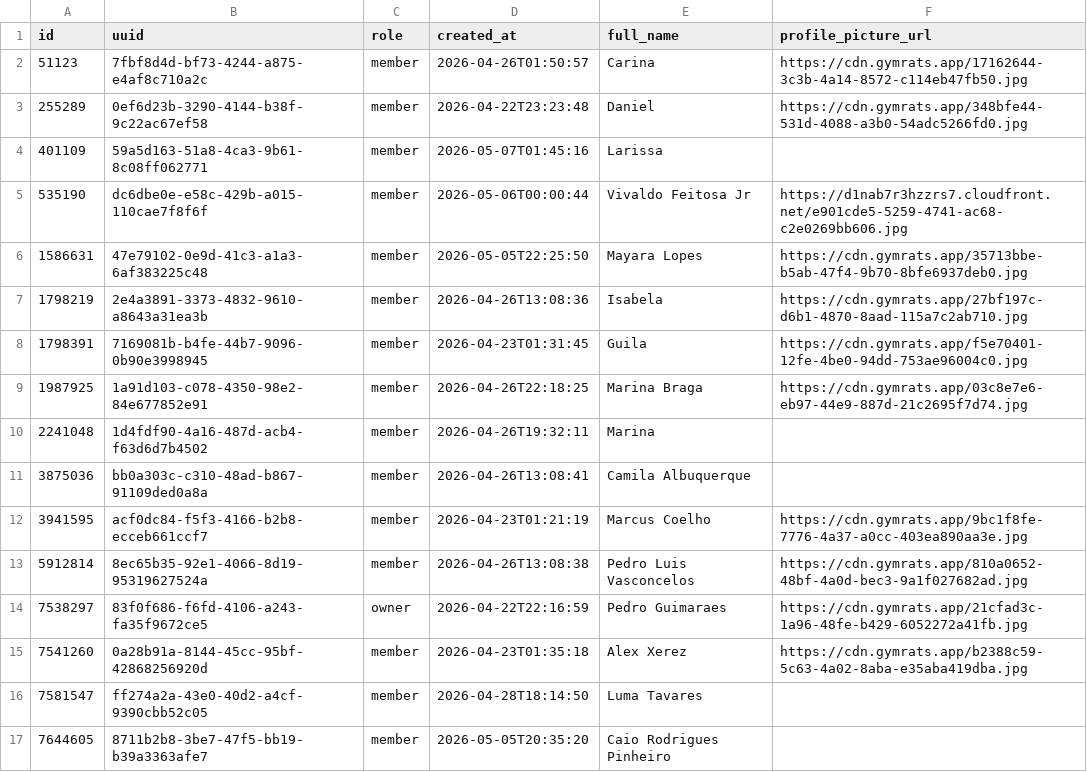
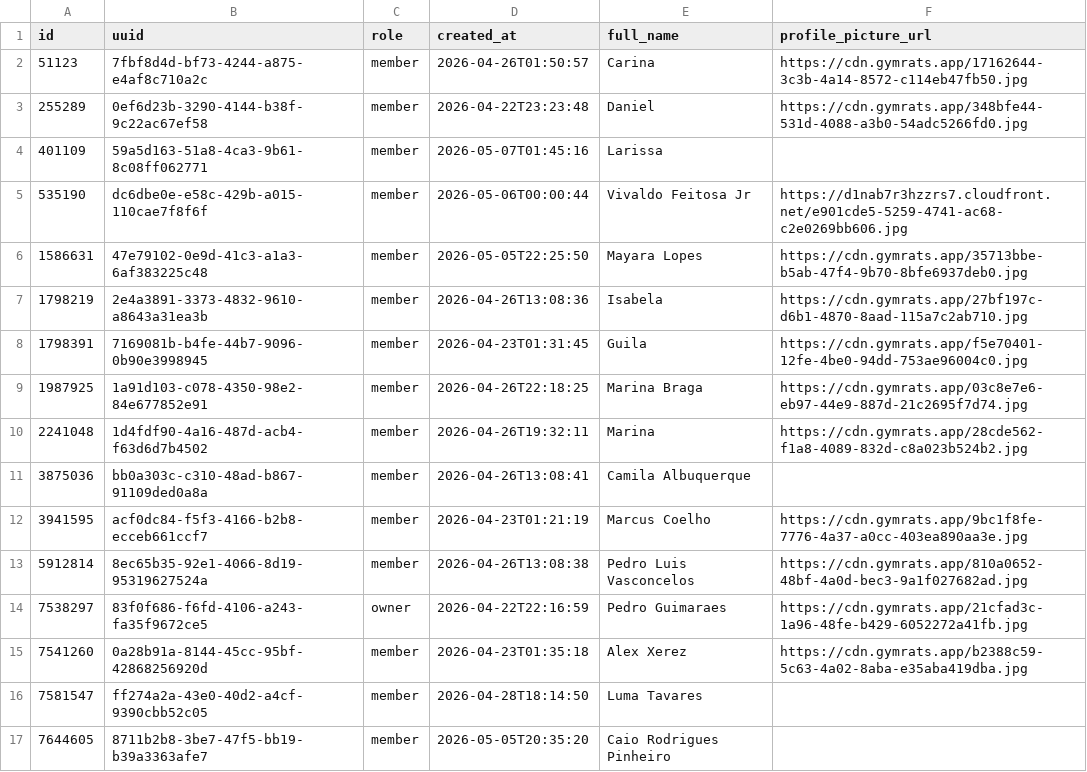
Before and after one commit to pedroalbuquerqueguimaraes/mesdemalho, a CSV file: challenge-data/members.csv, drawn as a sheet.

```diff
--- a/challenge-data/members.csv
+++ b/challenge-data/members.csv
@@ -9,3 +9,3 @@ id,uuid,role,created_at,full_name,profile_picture_url
 1987925,1a91d103-c078-4350-98e2-84e677852e91,member,2026-04-26T22:18:25,Marina Braga,https://cdn.gymrats.app/03c8e7e6-eb97-44e9-887d-21c2695f7d74.jpg
-2241048,1d4fdf90-4a16-487d-acb4-f63d6d7b4502,member,2026-04-26T19:32:11,Marina,
+2241048,1d4fdf90-4a16-487d-acb4-f63d6d7b4502,member,2026-04-26T19:32:11,Marina,https://cdn.gymrats.app/28cde562-f1a8-4089-832d-c8a023b524b2.jpg
 3875036,bb0a303c-c310-48ad-b867-91109ded0a8a,member,2026-04-26T13:08:41,Camila Albuquerque,
```
Also changed, not shown: challenge-data/comments.csv, challenge-data/reactions.csv, 3 other files.
